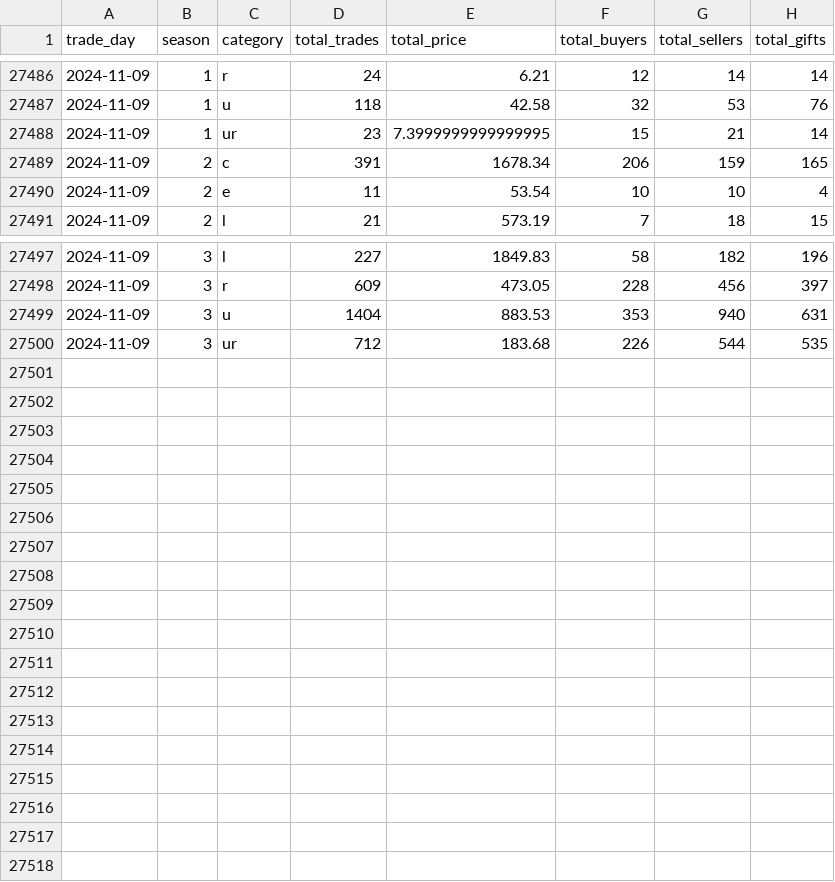
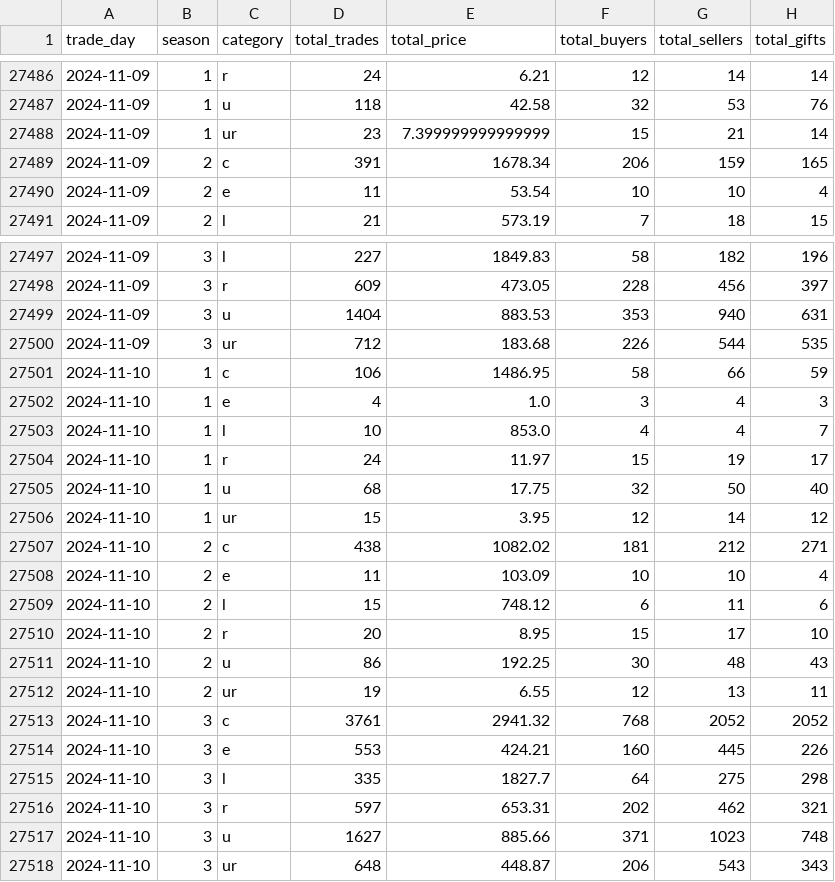
Before and after one commit to Kractero/himari, a CSV file: files/trades.csv, drawn as a sheet; only a part is shown, gaps mark what is left out.

```diff
--- a/files/trades.csv
+++ b/files/trades.csv
@@ -27487,3 +27487,3 @@ trade_day,season,category,total_trades,total_price,total_buyers,total_sellers,to
 2024-11-09,1,u,118,42.58,32,53,76
-2024-11-09,1,ur,23,7.3999999999999995,15,21,14
+2024-11-09,1,ur,23,7.399999999999999,15,21,14
 2024-11-09,2,c,391,1678.34,206,159,165
@@ -27500 +27500,19 @@ trade_day,season,category,total_trades,total_price,total_buyers,total_sellers,to
 2024-11-09,3,ur,712,183.68,226,544,535
+2024-11-10,1,c,106,1486.95,58,66,59
+2024-11-10,1,e,4,1.0,3,4,3
+2024-11-10,1,l,10,853.0,4,4,7
+2024-11-10,1,r,24,11.97,15,19,17
+2024-11-10,1,u,68,17.75,32,50,40
+2024-11-10,1,ur,15,3.95,12,14,12
+2024-11-10,2,c,438,1082.02,181,212,271
+2024-11-10,2,e,11,103.09,10,10,4
+2024-11-10,2,l,15,748.12,6,11,6
+2024-11-10,2,r,20,8.95,15,17,10
+2024-11-10,2,u,86,192.25,30,48,43
+2024-11-10,2,ur,19,6.55,12,13,11
+2024-11-10,3,c,3761,2941.32,768,2052,2052
+2024-11-10,3,e,553,424.21,160,445,226
+2024-11-10,3,l,335,1827.7,64,275,298
+2024-11-10,3,r,597,653.31,202,462,321
+2024-11-10,3,u,1627,885.66,371,1023,748
+2024-11-10,3,ur,648,448.87,206,543,343
```
Also changed, not shown: 15 other files.
